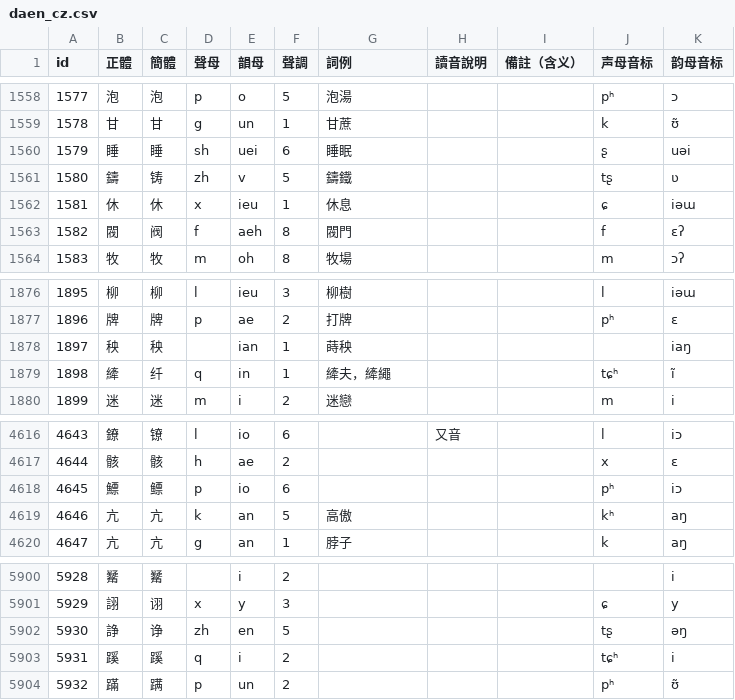
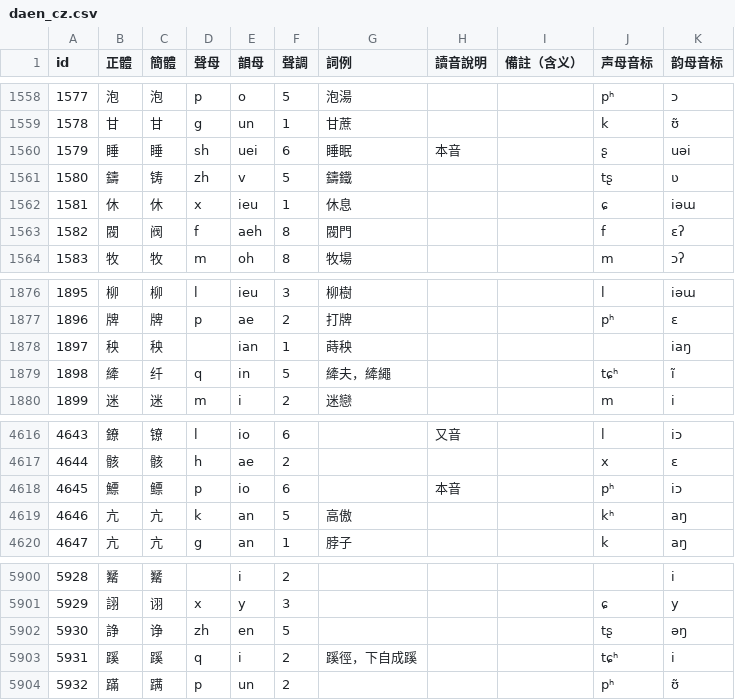
Before and after one commit to hqzxzwb/taerv_czdin_jihua, a CSV file: daen_cz.csv, drawn as a sheet; only a part is shown, gaps mark what is left out; the diff covers the shown part only; the diff names each change by its address in the sheet, - before the commit and + after, or states it on an @@ line.

```diff
--- a/daen_cz.csv
+++ b/daen_cz.csv
-H1560 (讀音說明): (empty)
+H1560 (讀音說明): 本音
-F1879 (聲調): 1
+F1879 (聲調): 5
-H4618 (讀音說明): (empty)
+H4618 (讀音說明): 本音
-G5903 (詞例): (empty)
+G5903 (詞例): 蹊徑，下自成蹊
```
Also changed, not shown: 17 added rows, 4 edited cells and row numbers in column A elsewhere in this file, 2 other files.
